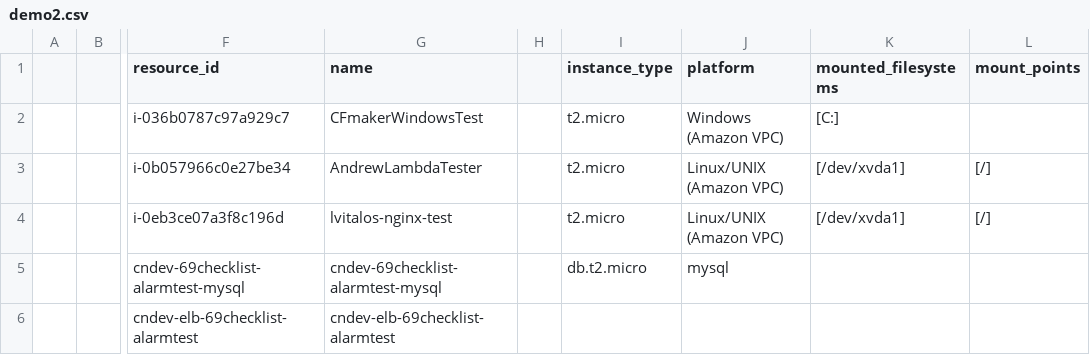
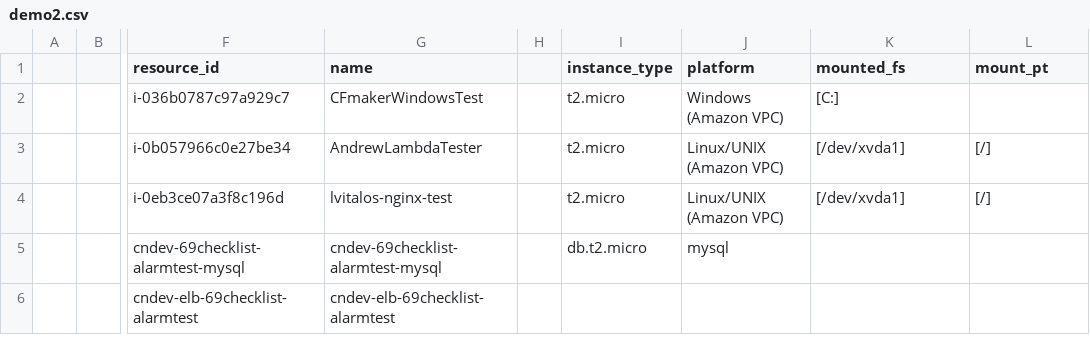
Before and after one commit to abyle4/cloudNexa-CFProj, a CSV file: demoCSVs/demo2.csv, drawn as a sheet; only a part is shown, gaps mark what is left out; the diff names each change by its address in the sheet, - before the commit and + after, or states it on an @@ line.

```diff
--- a/demoCSVs/demo2.csv
+++ b/demoCSVs/demo2.csv
-K1: mounted_filesystems
+K1: mounted_fs
-L1: mount_points
+L1: mount_pt
```
Also changed, not shown: 5 other files.
